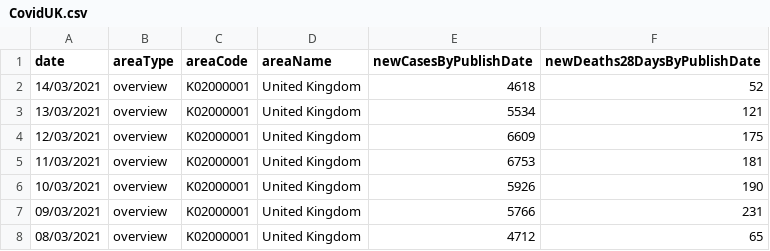
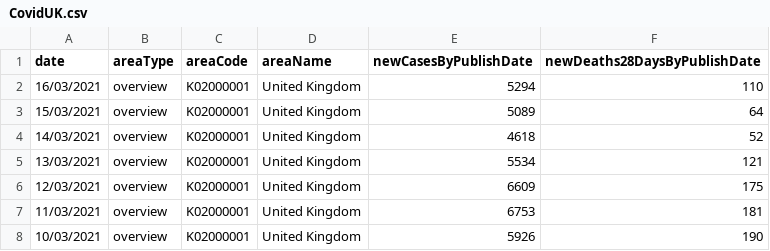
Before and after one commit to palmalarm/datascience, a CSV file: CovidUK.csv, drawn as a sheet; only a part is shown; the shorter side is filled out with more unchanged rows; the diff covers the shown part only.

```diff
--- a/CovidUK.csv
+++ b/CovidUK.csv
@@ -1,2 +1,4 @@
 date,areaType,areaCode,areaName,newCasesByPublishDate,newDeaths28DaysByPublishDate
+16/03/2021,overview,K02000001,United Kingdom,5294,110
+15/03/2021,overview,K02000001,United Kingdom,5089,64
 14/03/2021,overview,K02000001,United Kingdom,4618,52
```
Also changed, not shown: 27 removed rows elsewhere in this file, CovidAreaUK.csv, CovidArun.csv.
